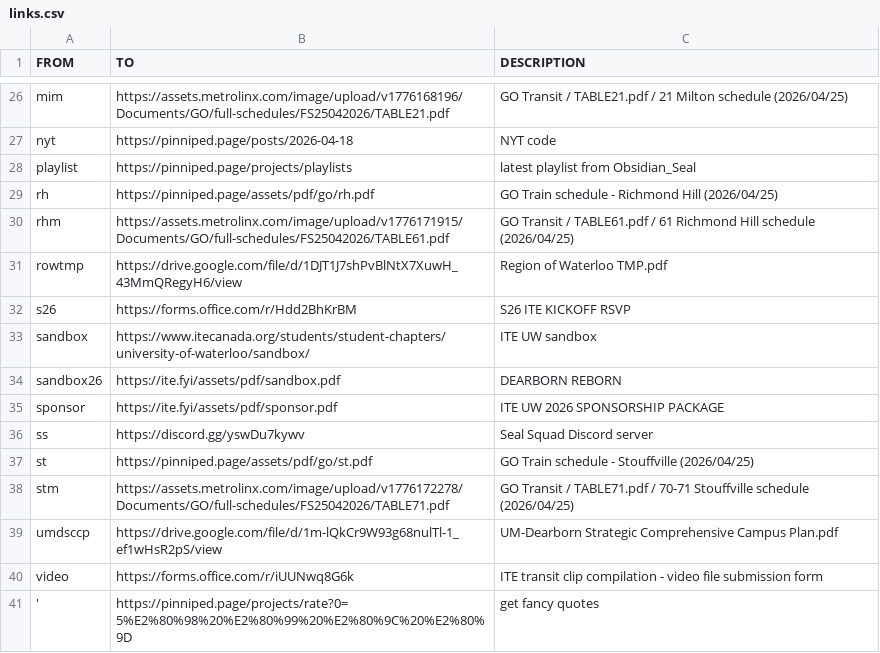
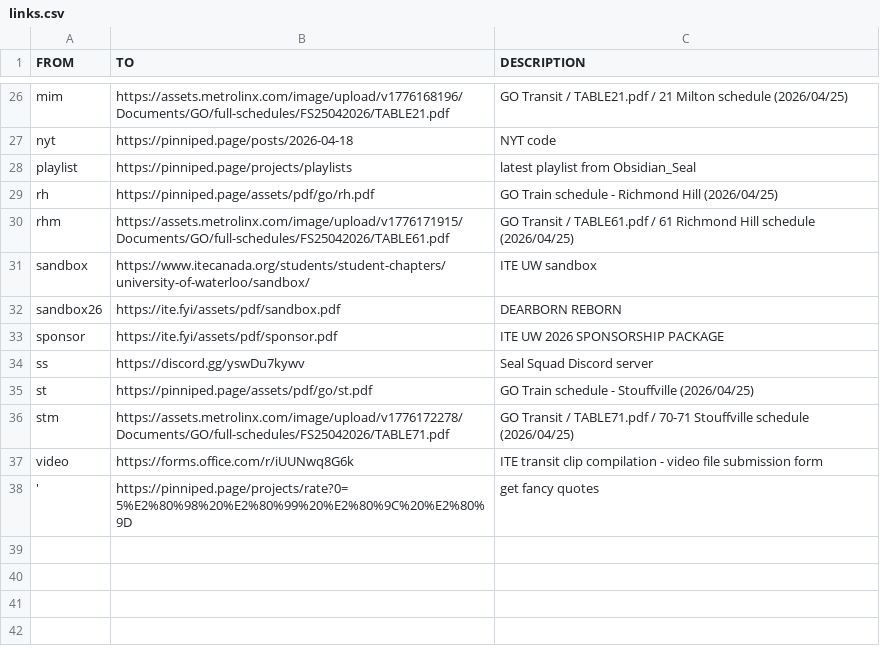
Before and after one commit to ObsidianSeal/ite-fyi, a CSV file: public/assets/csv/links.csv, drawn as a sheet; only a part is shown, gaps mark what is left out.

Commit message:
remove 3 links

```diff
--- a/public/assets/csv/links.csv
+++ b/public/assets/csv/links.csv
@@ -30,4 +30,2 @@ rh,https://pinniped.page/assets/pdf/go/rh.pdf,"GO Train schedule - Richmond Hill
 rhm,https://assets.metrolinx.com/image/upload/v1776171915/Documents/GO/full-schedules/FS25042026/TABLE61.pdf,"GO Transit / TABLE61.pdf / 61 Richmond Hill schedule (2026/04/25)"
-rowtmp,https://drive.google.com/file/d/1DJT1J7shPvBlNtX7XuwH_43MmQRegyH6/view,"Region of Waterloo TMP.pdf"
-s26,https://forms.office.com/r/Hdd2BhKrBM,"S26 ITE KICKOFF RSVP"
 sandbox,https://www.itecanada.org/students/student-chapters/university-of-waterloo/sandbox/,"ITE UW sandbox"
@@ -38,3 +36,2 @@ st,https://pinniped.page/assets/pdf/go/st.pdf,"GO Train schedule - Stouffville (
 stm,https://assets.metrolinx.com/image/upload/v1776172278/Documents/GO/full-schedules/FS25042026/TABLE71.pdf,"GO Transit / TABLE71.pdf / 70-71 Stouffville schedule (2026/04/25)"
-umdsccp,https://drive.google.com/file/d/1m-lQkCr9W93g68nulTl-1_ef1wHsR2pS/view,"UM-Dearborn Strategic Comprehensive Campus Plan.pdf"
 video,https://forms.office.com/r/iUUNwq8G6k,"ITE transit clip compilation - video file submission form"
```
